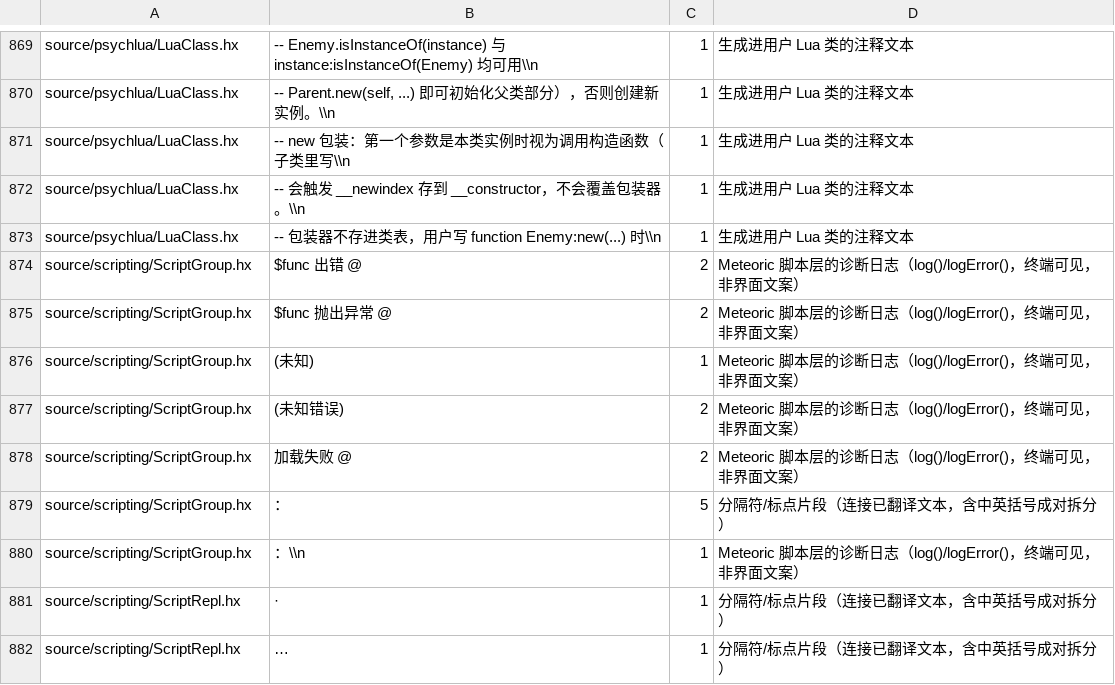
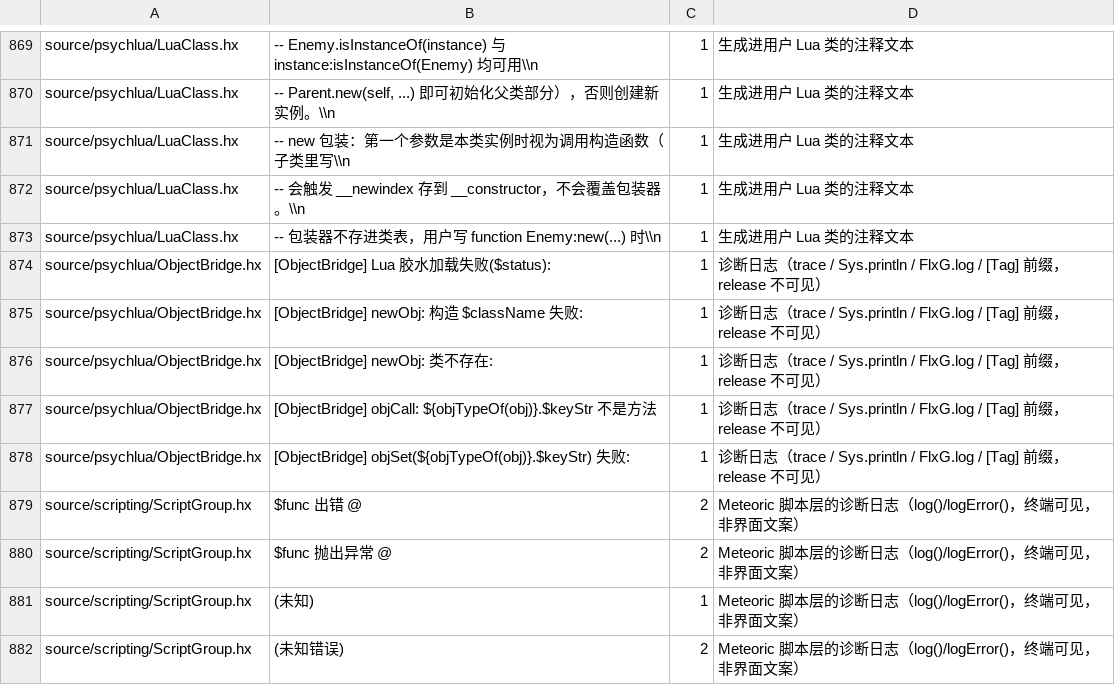
Before and after one commit to Bonus-XK/FNF-MeteoricEngine, a TSV file: tools/i18n/intentional-skip.tsv, drawn as a sheet; only a part is shown, gaps mark what is left out; the shorter side is filled out with more unchanged rows.

Commit message:
feat(lua): Lua 对象桥 —— Haxe 对象一等引用，脚本能力接近改源码
新增 psychlua/ObjectBridge.hx：getObj/newObj/objGet/objSet/objCall/objEq/
isObj/objType/objKeys/objLen/releaseObj/objCount/runHaxeCodeObj 共 13 个
Lua 全局函数。句柄 = 携带 __hxid 的 Lua 表 + Haxe 侧注册表；metatable 用
LuaL.dostring 注入的 Lua 胶水搭建，元方法全部走既有 Lua_helper 回调通道，
不碰任何裸指针 API。注册点 FunkinLua.new（MiscCommands 之后），清理点
PlayState.destroy（clearRegistry）。纯增量：不改任何既有 Lua 函数。

10 个 __hx_* 内部回调名已冻结进契约基线（lua_unique 227→238，快照重生成）；
5 条 [ObjectBridge] 诊断日志进 i18n 有意保留基线。文档 docs/LUA-OBJECT-BRIDGE.md。

真机验证：debug 构建 + METEORIC_TEST_SONG 全自动冒烟 9 组全过（句柄读写/
方法调用/类静态/构造/句柄传参/链式/HScript 互操作/音符组 0 基索引），
整曲无崩溃；typecheck + i18n + contract --check 三门禁通过。

```diff
--- a/tools/i18n/intentional-skip.tsv
+++ b/tools/i18n/intentional-skip.tsv
@@ -875,2 +875,7 @@ source/psychlua/LuaClass.hx	    -- 会触发 __newindex 存到 __constructor，
 source/psychlua/LuaClass.hx	    -- 包装器不存进类表，用户写 function Enemy:new(...) 时\\n	1	生成进用户 Lua 类的注释文本
+source/psychlua/ObjectBridge.hx	[ObjectBridge] Lua 胶水加载失败($status): 	1	诊断日志（trace / Sys.println / FlxG.log / [Tag] 前缀，release 不可见）
+source/psychlua/ObjectBridge.hx	[ObjectBridge] newObj: 构造 $className 失败: 	1	诊断日志（trace / Sys.println / FlxG.log / [Tag] 前缀，release 不可见）
+source/psychlua/ObjectBridge.hx	[ObjectBridge] newObj: 类不存在: 	1	诊断日志（trace / Sys.println / FlxG.log / [Tag] 前缀，release 不可见）
+source/psychlua/ObjectBridge.hx	[ObjectBridge] objCall: ${objTypeOf(obj)}.$keyStr 不是方法	1	诊断日志（trace / Sys.println / FlxG.log / [Tag] 前缀，release 不可见）
+source/psychlua/ObjectBridge.hx	[ObjectBridge] objSet(${objTypeOf(obj)}.$keyStr) 失败: 	1	诊断日志（trace / Sys.println / FlxG.log / [Tag] 前缀，release 不可见）
 source/scripting/ScriptGroup.hx	$func 出错 @ 	2	Meteoric 脚本层的诊断日志（log()/logError()，终端可见，非界面文案）
```
Also changed, not shown: tools/contract/script-surface.tsv, 6 other files.
